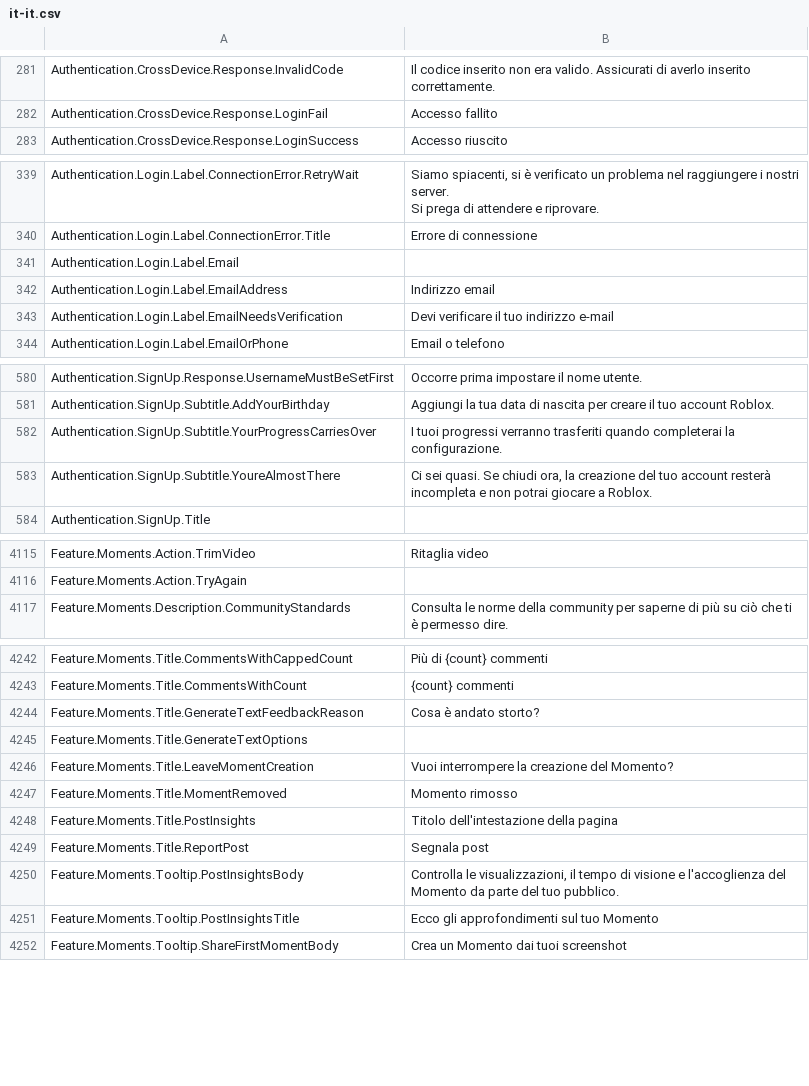
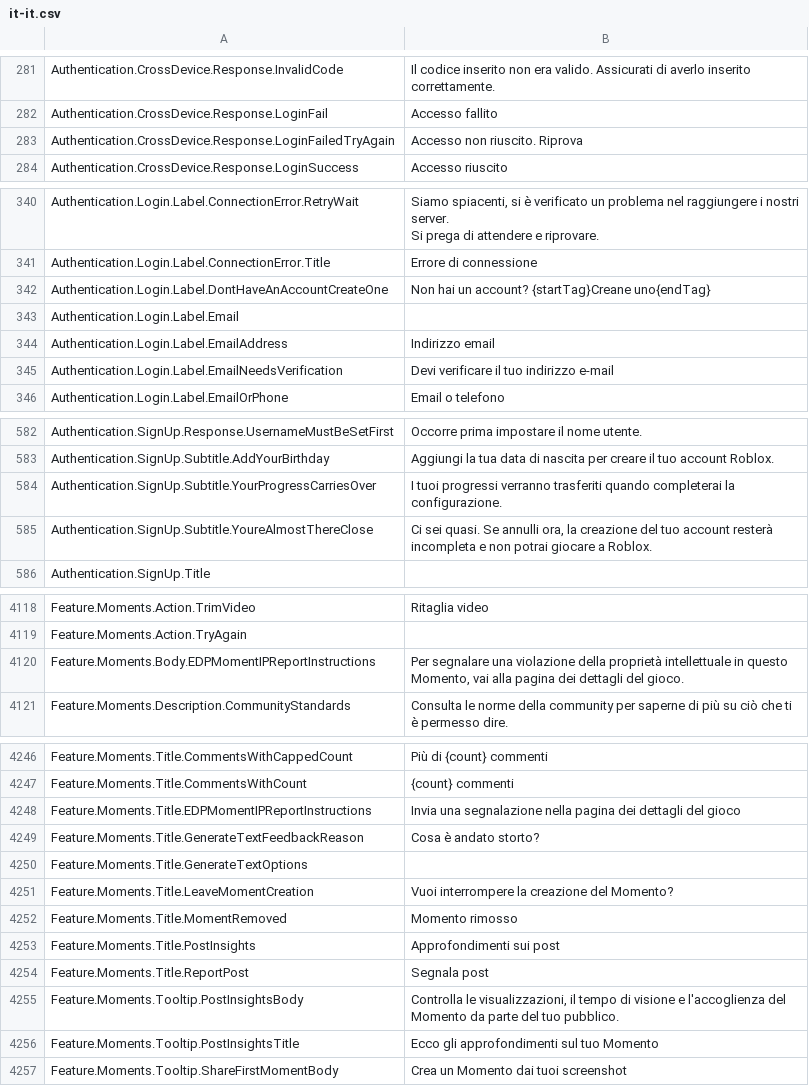
Before and after one commit to EliCauvert/Roblox-Datamining, a CSV file: UniversalApp/Locales/Common/it-it.csv, drawn as a sheet; only a part is shown, gaps mark what is left out; the diff covers the shown part only.

```diff
--- a/UniversalApp/Locales/Common/it-it.csv
+++ b/UniversalApp/Locales/Common/it-it.csv
@@ -283,2 +283,3 @@ Authentication.CrossDevice.Response.InvalidCode,Il codice inserito non era valid
 Authentication.CrossDevice.Response.LoginFail,Accesso fallito
+Authentication.CrossDevice.Response.LoginFailedTryAgain,Accesso non riuscito. Riprova
 Authentication.CrossDevice.Response.LoginSuccess,Accesso riuscito
@@ -347,2 +348,3 @@ Si prega di attendere e riprovare."
 Authentication.Login.Label.ConnectionError.Title,Errore di connessione
+Authentication.Login.Label.DontHaveAnAccountCreateOne,Non hai un account? {startTag}Creane uno{endTag}
 Authentication.Login.Label.Email,
@@ -589,3 +591,3 @@ Authentication.SignUp.Subtitle.AddYourBirthday,Aggiungi la tua data di nascita p
 Authentication.SignUp.Subtitle.YourProgressCarriesOver,I tuoi progressi verranno trasferiti quando completerai la configurazione.
-Authentication.SignUp.Subtitle.YoureAlmostThere,"Ci sei quasi. Se chiudi ora, la creazione del tuo account resterà incompleta e non potrai giocare a Roblox."
+Authentication.SignUp.Subtitle.YoureAlmostThereClose,"Ci sei quasi. Se annulli ora, la creazione del tuo account resterà incompleta e non potrai giocare a Roblox."
 Authentication.SignUp.Title,
@@ -4163,2 +4166,3 @@ Feature.Moments.Action.TrimVideo,Ritaglia video
 Feature.Moments.Action.TryAgain,
+Feature.Moments.Body.EDPMomentIPReportInstructions,"Per segnalare una violazione della proprietà intellettuale in questo Momento, vai alla pagina dei dettagli del gioco."
 Feature.Moments.Description.CommunityStandards,Consulta le norme della community per saperne di più su ciò che ti è permesso dire.
@@ -4290,2 +4294,3 @@ Feature.Moments.Title.CommentsWithCappedCount,Più di {count} commenti
 Feature.Moments.Title.CommentsWithCount,{count} commenti
+Feature.Moments.Title.EDPMomentIPReportInstructions,Invia una segnalazione nella pagina dei dettagli del gioco
 Feature.Moments.Title.GenerateTextFeedbackReason,Cosa è andato storto?
@@ -4294,3 +4299,3 @@ Feature.Moments.Title.LeaveMomentCreation,Vuoi interrompere la creazione del Mom
 Feature.Moments.Title.MomentRemoved,Momento rimosso
-Feature.Moments.Title.PostInsights,Titolo dell'intestazione della pagina
+Feature.Moments.Title.PostInsights,Approfondimenti sui post
 Feature.Moments.Title.ReportPost,Segnala post
```
Also changed, not shown: 1 added row elsewhere in this file, UniversalApp/Locales/Common/ar-001.csv, UniversalApp/Locales/Common/de-de.csv, 44 other files.
